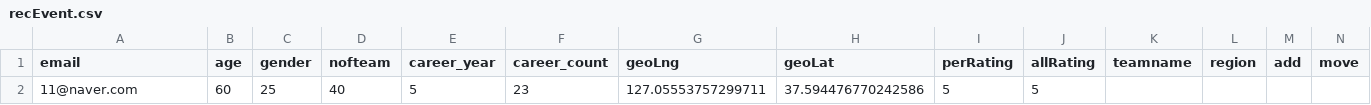
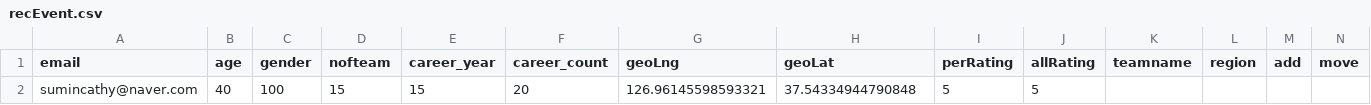
Before and after one commit to Angela118/playmeet, a CSV file: recEvent.csv, drawn as a sheet; only a part is shown; removed rows and columns are numbered as before the commit, all else as after; rows hold the shown columns only; the diff names each change by its address in the sheet, - before the commit and + after, or states it on an @@ line.

```diff
--- a/recEvent.csv
+++ b/recEvent.csv
-row 2: 11@naver.com | 60 | 25 | 40 | 5 | 23 | 127.05553757299711 | 37.594476770242586 | 5 | 5
+row 2: sumincathy@naver.com | 40 | 100 | 15 | 15 | 20 | 126.96145598593321 | 37.54334944790848 | 5 | 5
```
Also changed, not shown: 2 other files.
